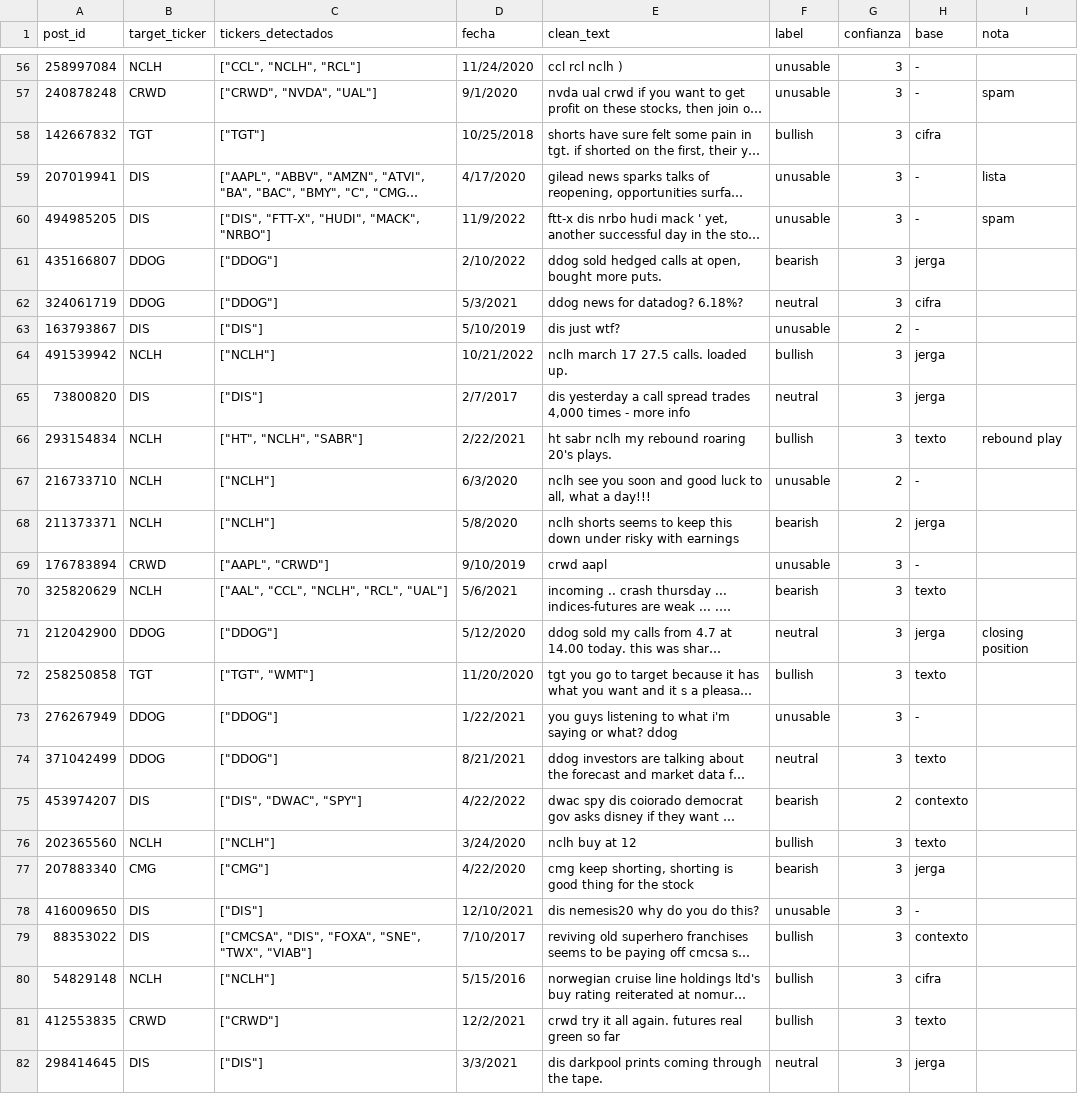
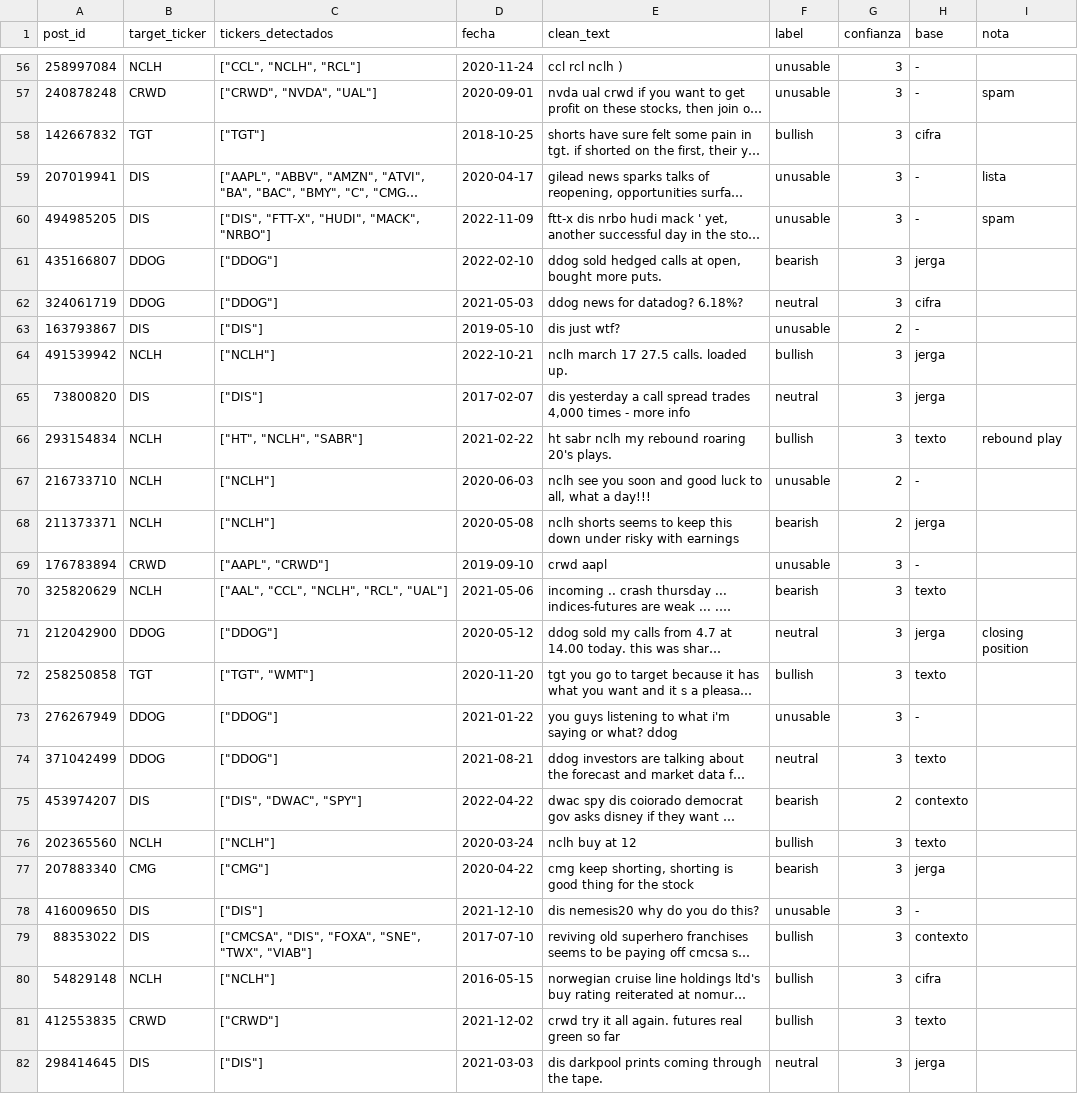
Before and after one commit to esalvaradot03/TESIS, a CSV file: data/manual_labels/doble_camilo.csv, drawn as a sheet; only a part is shown, gaps mark what is left out; long unchanged cells end in …; the diff covers the shown part only; the diff names each change by its address in the sheet, - before the commit and + after, or states it on an @@ line.

```diff
--- a/data/manual_labels/doble_camilo.csv
+++ b/data/manual_labels/doble_camilo.csv
-D56 (fecha): 11/24/2020
+D56 (fecha): 2020-11-24
-D57 (fecha): 9/1/2020
+D57 (fecha): 2020-09-01
-D58 (fecha): 10/25/2018
+D58 (fecha): 2018-10-25
-D59 (fecha): 4/17/2020
+D59 (fecha): 2020-04-17
-D60 (fecha): 11/9/2022
+D60 (fecha): 2022-11-09
-D61 (fecha): 2/10/2022
+D61 (fecha): 2022-02-10
-D62 (fecha): 5/3/2021
+D62 (fecha): 2021-05-03
-D63 (fecha): 5/10/2019
+D63 (fecha): 2019-05-10
-D64 (fecha): 10/21/2022
+D64 (fecha): 2022-10-21
-D65 (fecha): 2/7/2017
+D65 (fecha): 2017-02-07
-D66 (fecha): 2/22/2021
+D66 (fecha): 2021-02-22
-D67 (fecha): 6/3/2020
+D67 (fecha): 2020-06-03
-D68 (fecha): 5/8/2020
+D68 (fecha): 2020-05-08
-D69 (fecha): 9/10/2019
+D69 (fecha): 2019-09-10
-D70 (fecha): 5/6/2021
+D70 (fecha): 2021-05-06
-D71 (fecha): 5/12/2020
+D71 (fecha): 2020-05-12
-D72 (fecha): 11/20/2020
+D72 (fecha): 2020-11-20
-D73 (fecha): 1/22/2021
+D73 (fecha): 2021-01-22
-D74 (fecha): 8/21/2021
+D74 (fecha): 2021-08-21
-D75 (fecha): 4/22/2022
+D75 (fecha): 2022-04-22
-D76 (fecha): 3/24/2020
+D76 (fecha): 2020-03-24
-D77 (fecha): 4/22/2020
+D77 (fecha): 2020-04-22
-D78 (fecha): 12/10/2021
+D78 (fecha): 2021-12-10
-D79 (fecha): 7/10/2017
+D79 (fecha): 2017-07-10
-D80 (fecha): 5/15/2016
+D80 (fecha): 2016-05-15
-D81 (fecha): 12/2/2021
+D81 (fecha): 2021-12-02
-D82 (fecha): 3/3/2021
+D82 (fecha): 2021-03-03
```
Also changed, not shown: 173 edited cells elsewhere in this file, data/manual_labels/doble_esteban.csv, data/manual_labels/l0_esteban.csv, 10 other files.
